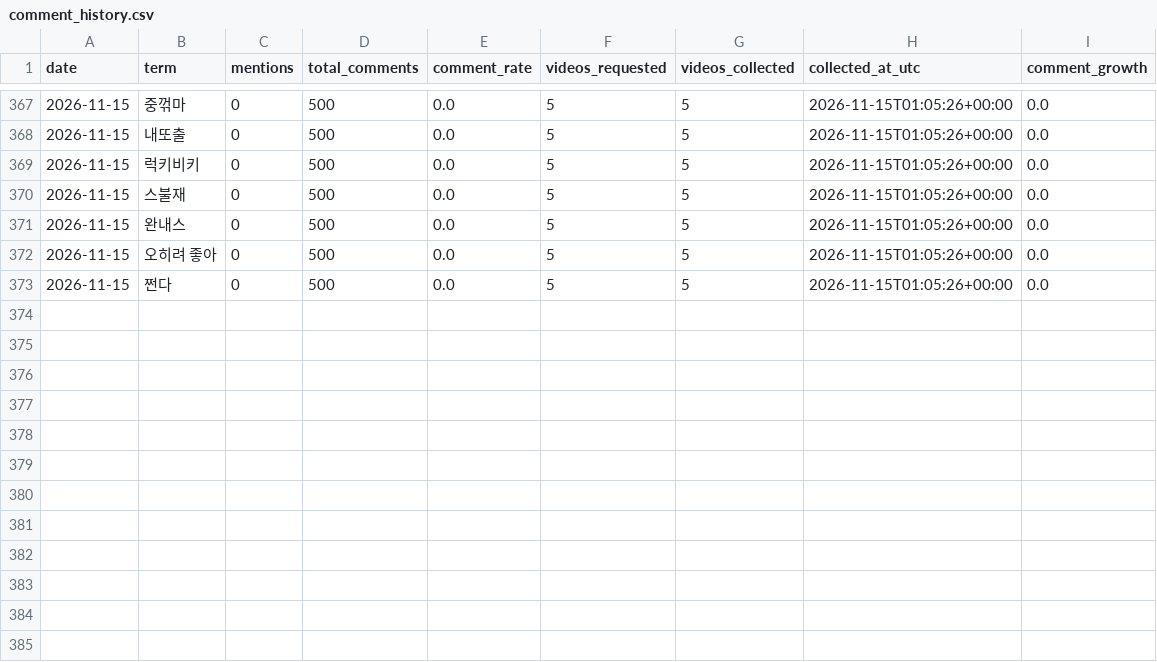
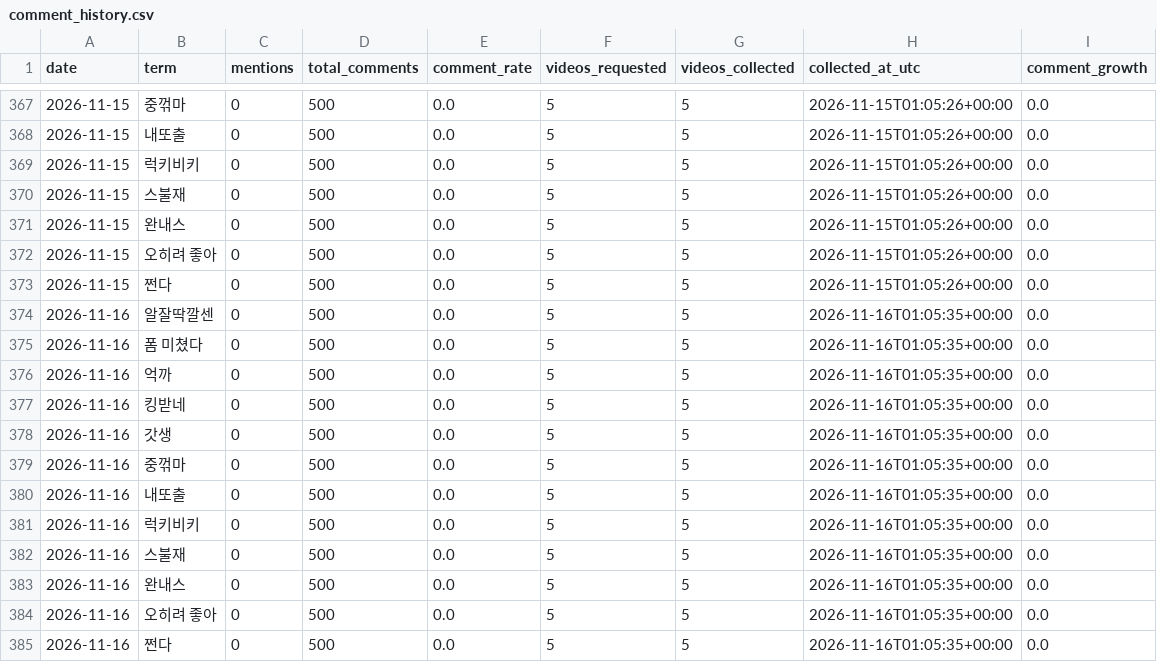
Before and after one commit to sgnk1324/trendtier, a CSV file: data/comment_history.csv, drawn as a sheet; only a part is shown, gaps mark what is left out; the diff names each change by its address in the sheet, - before the commit and + after, or states it on an @@ line.

```diff
--- a/data/comment_history.csv
+++ b/data/comment_history.csv
+row 374: 2026-11-16 | 알잘딱깔센 | 0 | 500 | 0.0 | 5 | 5 | 2026-11-16T01:05:35+00:00 | 0.0
+row 375: 2026-11-16 | 폼 미쳤다 | 0 | 500 | 0.0 | 5 | 5 | 2026-11-16T01:05:35+00:00 | 0.0
+row 376: 2026-11-16 | 억까 | 0 | 500 | 0.0 | 5 | 5 | 2026-11-16T01:05:35+00:00 | 0.0
+row 377: 2026-11-16 | 킹받네 | 0 | 500 | 0.0 | 5 | 5 | 2026-11-16T01:05:35+00:00 | 0.0
+row 378: 2026-11-16 | 갓생 | 0 | 500 | 0.0 | 5 | 5 | 2026-11-16T01:05:35+00:00 | 0.0
+row 379: 2026-11-16 | 중꺾마 | 0 | 500 | 0.0 | 5 | 5 | 2026-11-16T01:05:35+00:00 | 0.0
+row 380: 2026-11-16 | 내또출 | 0 | 500 | 0.0 | 5 | 5 | 2026-11-16T01:05:35+00:00 | 0.0
+row 381: 2026-11-16 | 럭키비키 | 0 | 500 | 0.0 | 5 | 5 | 2026-11-16T01:05:35+00:00 | 0.0
+row 382: 2026-11-16 | 스불재 | 0 | 500 | 0.0 | 5 | 5 | 2026-11-16T01:05:35+00:00 | 0.0
+row 383: 2026-11-16 | 완내스 | 0 | 500 | 0.0 | 5 | 5 | 2026-11-16T01:05:35+00:00 | 0.0
+row 384: 2026-11-16 | 오히려 좋아 | 0 | 500 | 0.0 | 5 | 5 | 2026-11-16T01:05:35+00:00 | 0.0
+row 385: 2026-11-16 | 쩐다 | 0 | 500 | 0.0 | 5 | 5 | 2026-11-16T01:05:35+00:00 | 0.0
```
Also changed, not shown: data/comment_metrics.csv.
